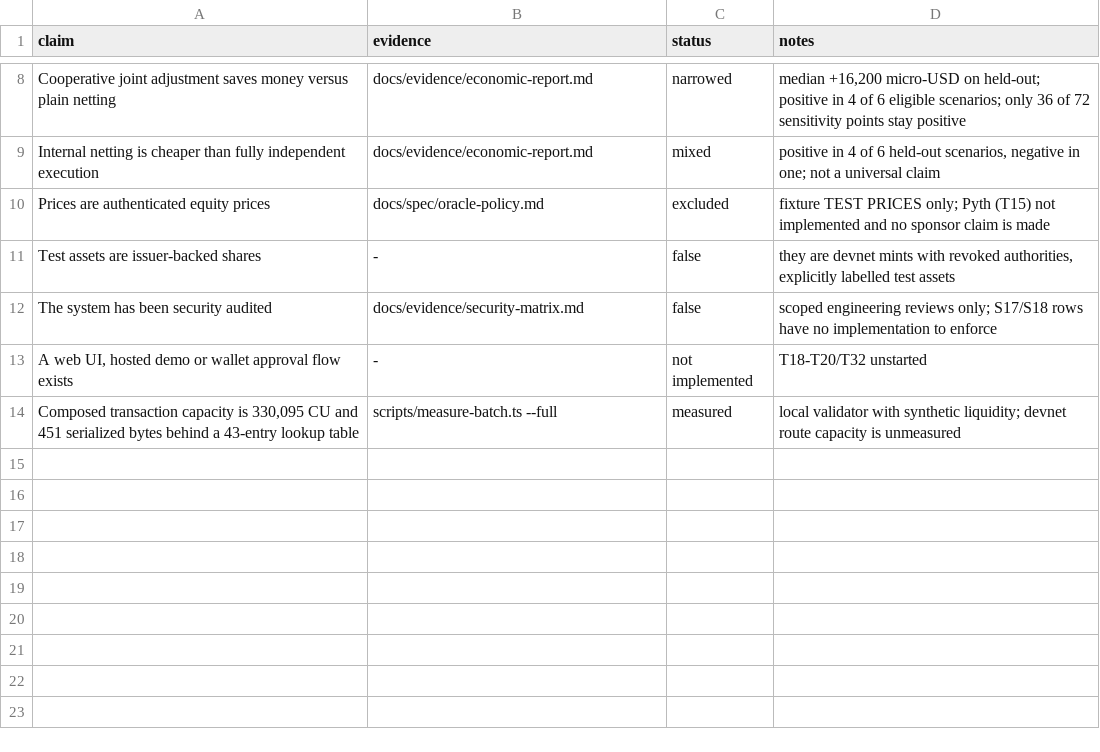
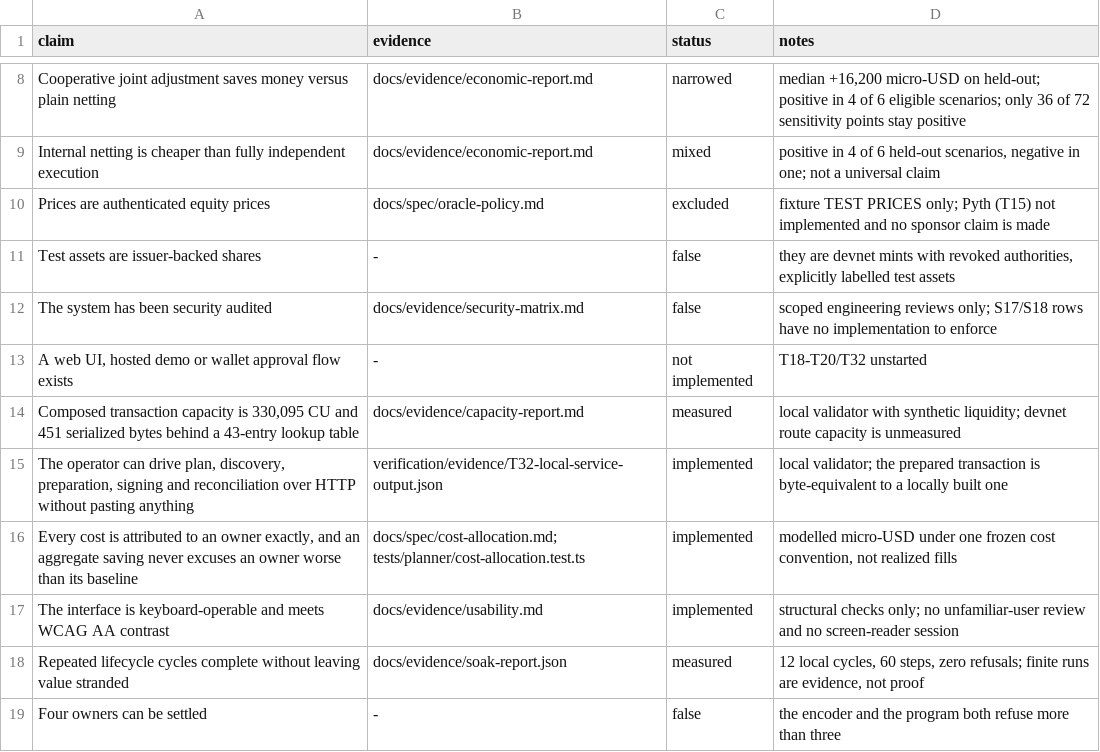
Before and after one commit to mansi0xc/crossflow, a CSV file: docs/claims-ledger.csv, drawn as a sheet; only a part is shown, gaps mark what is left out.

Commit message:
added a lot of tests

```diff
--- a/docs/claims-ledger.csv
+++ b/docs/claims-ledger.csv
@@ -13,2 +13,7 @@ claim,evidence,status,notes
 "A web UI, hosted demo or wallet approval flow exists","-","not implemented","T18-T20/T32 unstarted"
-"Composed transaction capacity is 330,095 CU and 451 serialized bytes behind a 43-entry lookup table","scripts/measure-batch.ts --full","measured","local validator with synthetic liquidity; devnet route capacity is unmeasured"
+"Composed transaction capacity is 330,095 CU and 451 serialized bytes behind a 43-entry lookup table","docs/evidence/capacity-report.md","measured","local validator with synthetic liquidity; devnet route capacity is unmeasured"
+"The operator can drive plan, discovery, preparation, signing and reconciliation over HTTP without pasting anything","verification/evidence/T32-local-service-output.json","implemented","local validator; the prepared transaction is byte-equivalent to a locally built one"
+"Every cost is attributed to an owner exactly, and an aggregate saving never excuses an owner worse than its baseline","docs/spec/cost-allocation.md; tests/planner/cost-allocation.test.ts","implemented","modelled micro-USD under one frozen cost convention, not realized fills"
+"The interface is keyboard-operable and meets WCAG AA contrast","docs/evidence/usability.md","implemented","structural checks only; no unfamiliar-user review and no screen-reader session"
+"Repeated lifecycle cycles complete without leaving value stranded","docs/evidence/soak-report.json","measured","12 local cycles, 60 steps, zero refusals; finite runs are evidence, not proof"
+"Four owners can be settled","-","false","the encoder and the program both refuse more than three"
```
Also changed, not shown: 42 other files.
